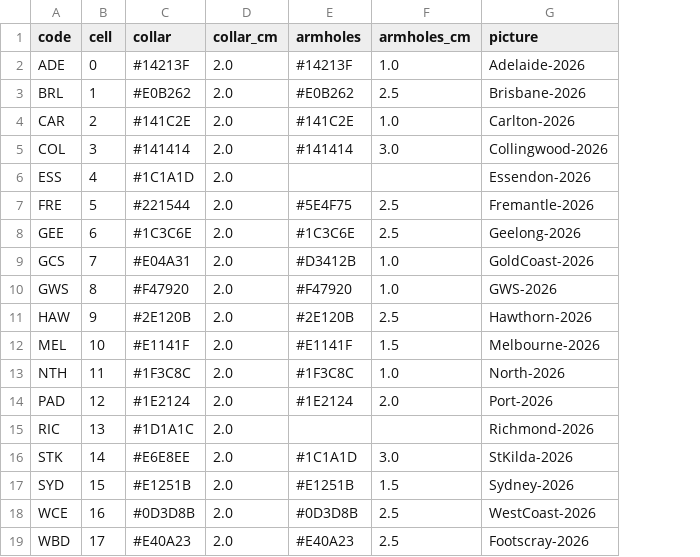
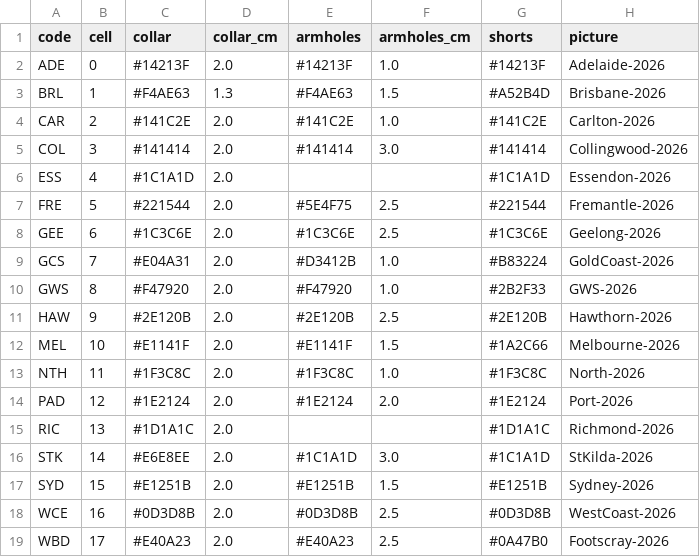
Before and after one commit to aussierulesdynasties/Afl-auto-battler, a CSV file: data/kits_today.csv, drawn as a sheet; the diff names each change by its address in the sheet, - before the commit and + after, or states it on an @@ line.

```diff
--- a/data/kits_today.csv
+++ b/data/kits_today.csv
+column G (shorts), rows 2-19: #14213F | #A52B4D | #141C2E | #141414 | #1C1A1D | #221544 | #1C3C6E | #B83224 | #2B2F33 | #2E120B | #1A2C66 | #1F3C8C | #1E2124 | #1D1A1C | #1C1A1D | #E1251B | #0D3D8B | #0A47B0
-C3 (collar): #E0B262
+C3 (collar): #F4AE63
-D3 (collar_cm): 2.0
+D3 (collar_cm): 1.3
-E3 (armholes): #E0B262
+E3 (armholes): #F4AE63
-F3 (armholes_cm): 2.5
+F3 (armholes_cm): 1.5
```
Also changed, not shown: 7 other files.
